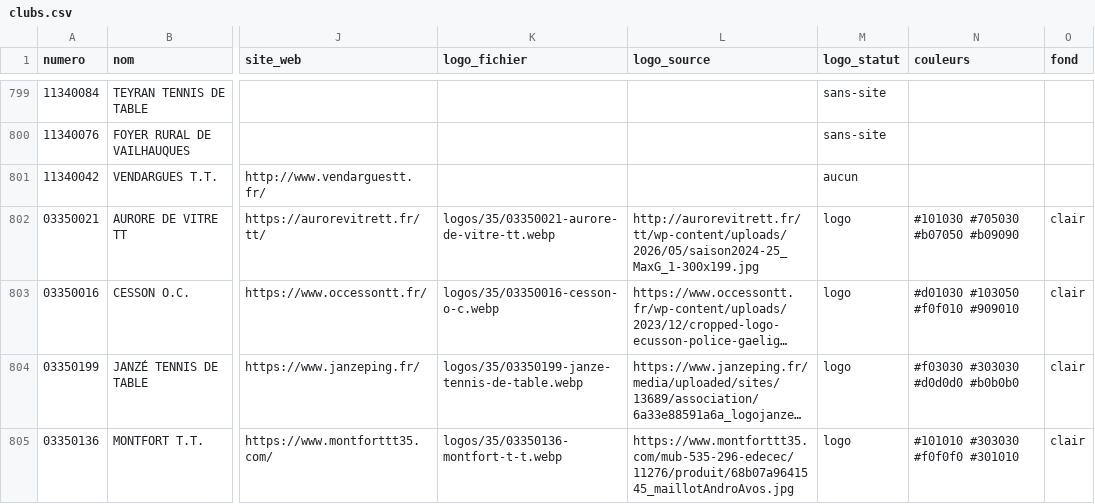
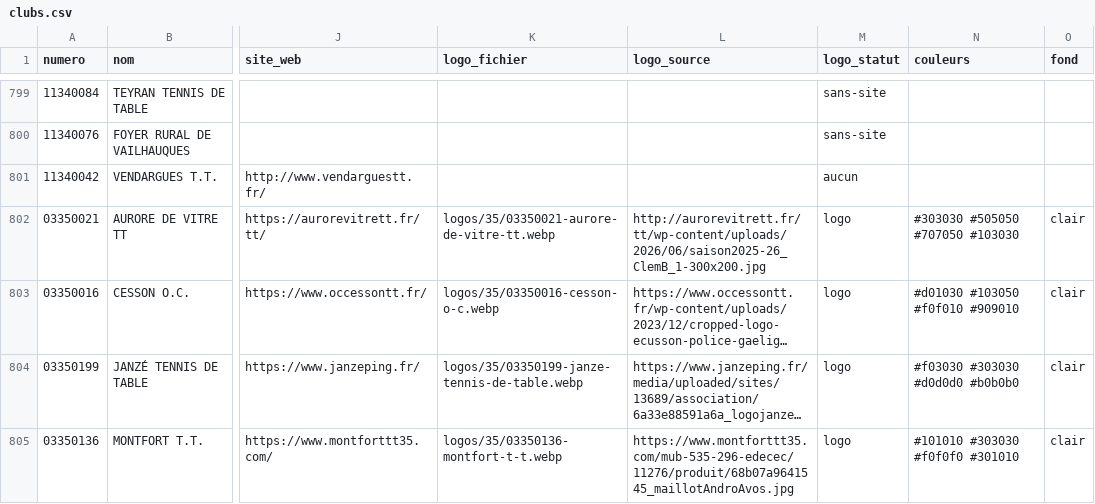
Before and after one commit to ggman23/logostt, a CSV file: data/clubs.csv, drawn as a sheet; only a part is shown, gaps mark what is left out; long unchanged cells end in …; the diff covers the shown part only; the diff names each change by its address in the sheet, - before the commit and + after, or states it on an @@ line.

```diff
--- a/data/clubs.csv
+++ b/data/clubs.csv
-L802 (logo_source): http://aurorevitrett.fr/tt/wp-content/uploads/2026/05/saison2024-25_MaxG_1-300x199.jpg
+L802 (logo_source): http://aurorevitrett.fr/tt/wp-content/uploads/2026/06/saison2025-26_ClemB_1-300x200.jpg
-N802 (couleurs): #101030 #705030 #b07050 #b09090
+N802 (couleurs): #303030 #505050 #707050 #103030
```
Also changed, not shown: 112 edited cells elsewhere in this file, 24 other files.
